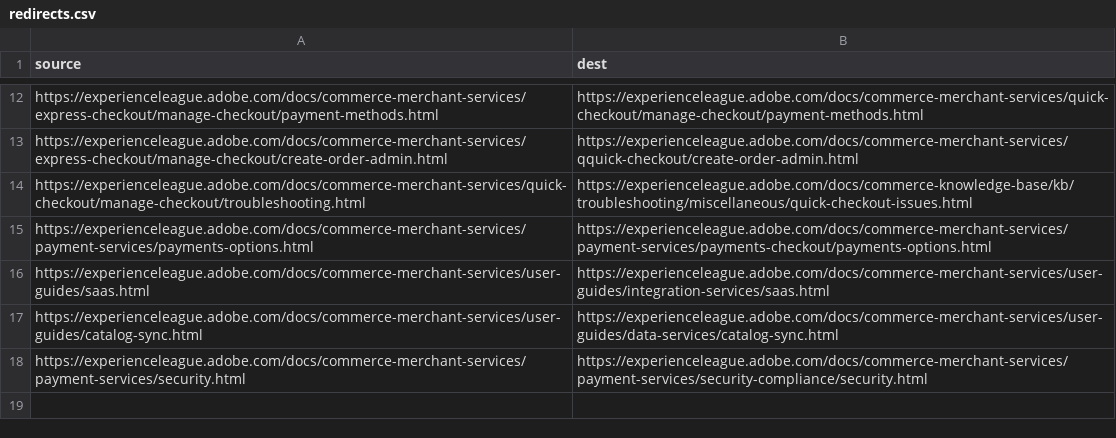
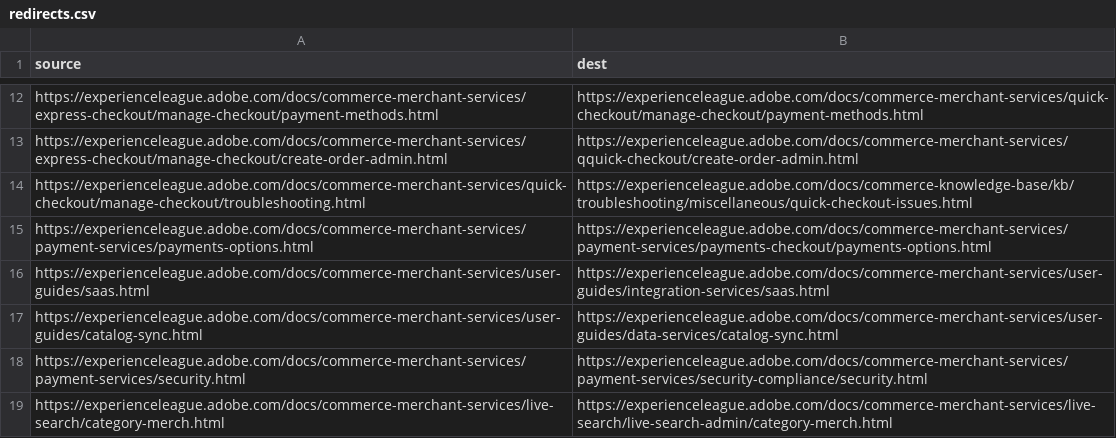
Before and after one commit to AdobeDocs/commerce-merchant-services.ja-JP, a CSV file: redirects.csv, drawn as a sheet; only a part is shown, gaps mark what is left out; the diff names each change by its address in the sheet, - before the commit and + after, or states it on an @@ line.

Commit message:
Sync non localizable files for core commit 83419d76966d6a168e1b7cbbd4ad4ef937e7e834

```diff
--- a/redirects.csv
+++ b/redirects.csv
+row 19: https://experienceleague.adobe.com/docs/commerce-merchant-services/live-search/category-merch.html | https://experienceleague.adobe.com/docs/commerce-merchant-services/live-search/live-search-admin/category-merch.html
```
